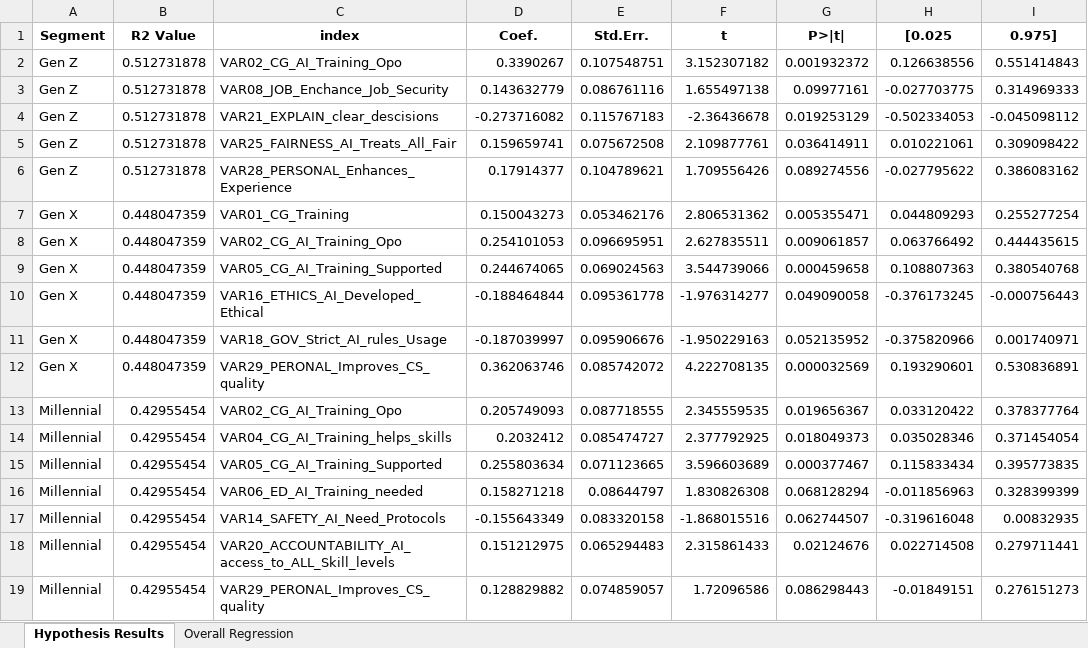
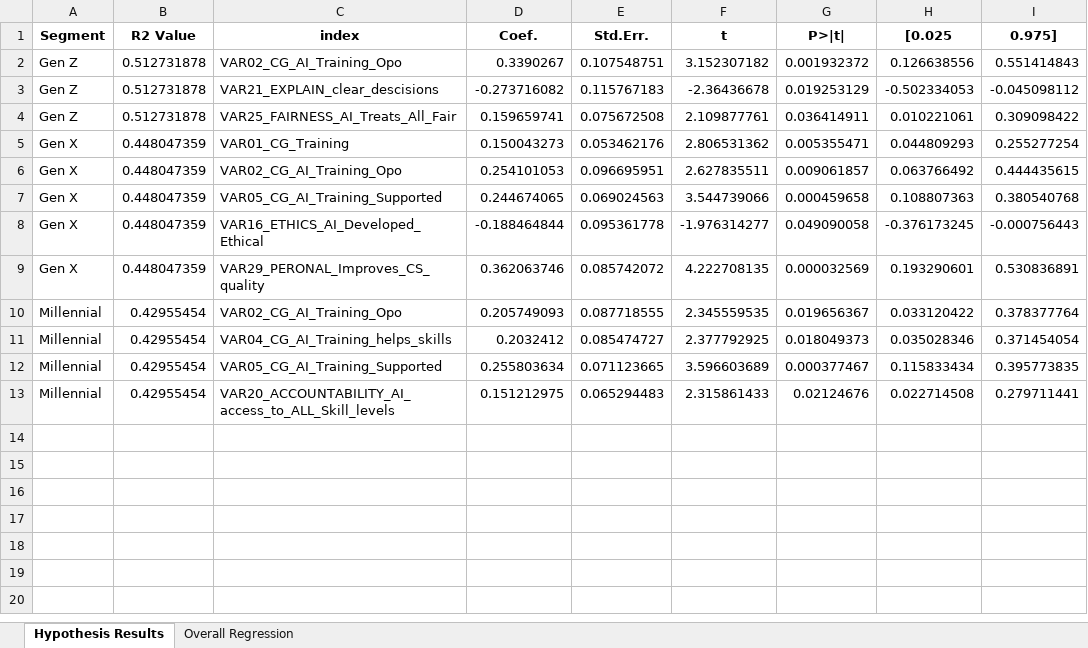
Before and after one commit to Dandata0101/mbs-structural-equation-modeling, an Excel workbook: 04-summary/Regression_Results_Generation_Detailed.xlsx, sheet Hypothesis Results, drawn as a sheet; values as stored, in another font and other column widths than the file's, no borders; the diff names each change by its address in the sheet, - before the commit and + after, or states it on an @@ line.

```diff
--- a/04-summary/Regression_Results_Generation_Detailed.xlsx (sheet Hypothesis Results)
+++ b/04-summary/Regression_Results_Generation_Detailed.xlsx (sheet Hypothesis Results)
-row 3: Gen Z | 0.512731878 | VAR08_JOB_Enchance_Job_Security | 0.143632779 | 0.086761116 | 1.655497138 | 0.09977161 | -0.027703775 | 0.314969333
-row 6: Gen Z | 0.512731878 | VAR28_PERSONAL_Enhances_Experience | 0.17914377 | 0.104789621 | 1.709556426 | 0.089274556 | -0.027795622 | 0.386083162
-row 11: Gen X | 0.448047359 | VAR18_GOV_Strict_AI_rules_Usage | -0.187039997 | 0.095906676 | -1.950229163 | 0.052135952 | -0.375820966 | 0.001740971
-row 16: Millennial | 0.42955454 | VAR06_ED_AI_Training_needed | 0.158271218 | 0.08644797 | 1.830826308 | 0.068128294 | -0.011856963 | 0.328399399
-row 17: Millennial | 0.42955454 | VAR14_SAFETY_AI_Need_Protocols | -0.155643349 | 0.083320158 | -1.868015516 | 0.062744507 | -0.319616048 | 0.00832935
-row 19: Millennial | 0.42955454 | VAR29_PERONAL_Improves_CS_quality | 0.128829882 | 0.074859057 | 1.72096586 | 0.086298443 | -0.01849151 | 0.276151273
```
Also changed, not shown: sheet Overall Regression, 04-summary/Custom_Regression_Results_Generation.xlsx, 04-summary/SEM_Results.xlsx, 1 other file.
